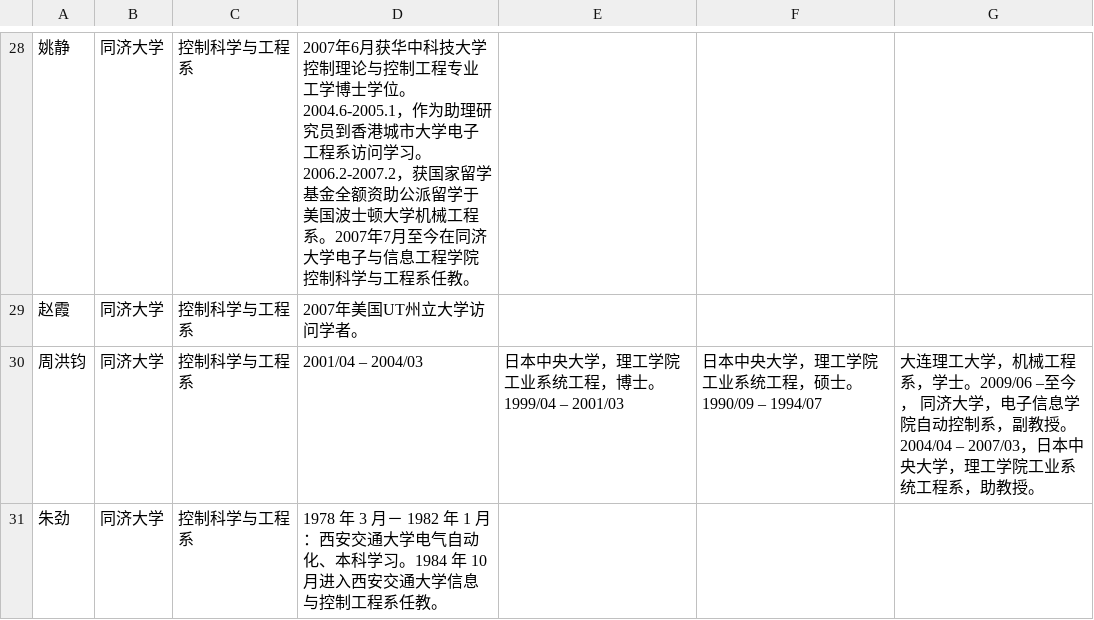
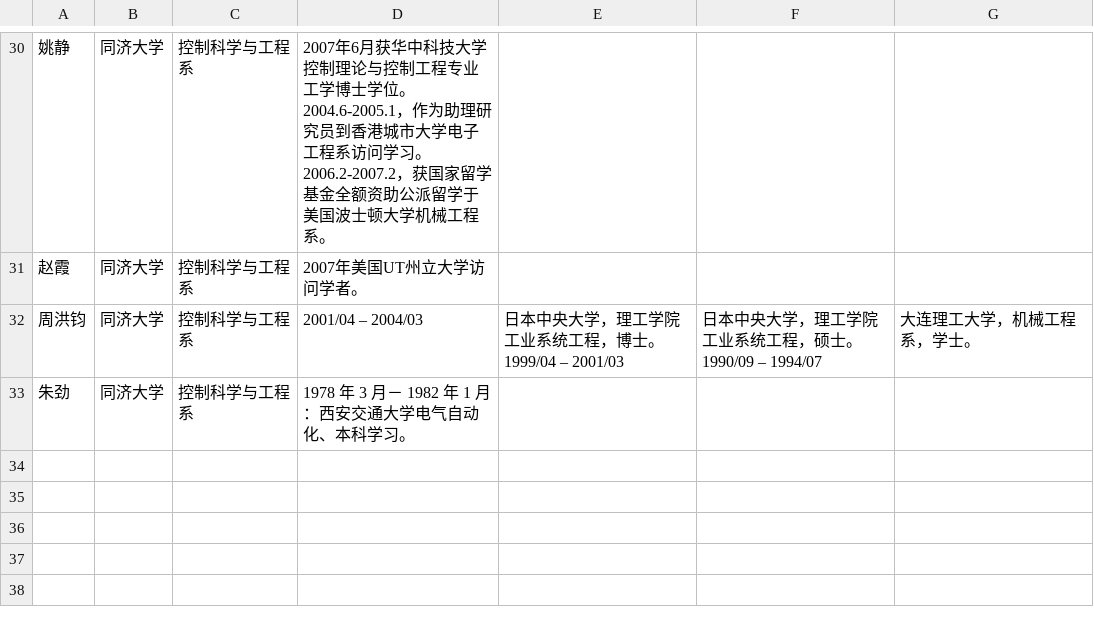
Before and after one commit to ozo94/extract.pro.details, a CSV file: data/final_result/career.csv, drawn as a sheet; only a part is shown, gaps mark what is left out; the diff covers the shown part only.

```diff
--- a/data/final_result/career.csv
+++ b/data/final_result/career.csv
@@ -28,4 +30,4 @@
-姚静,同济大学,控制科学与工程系,2007年6月获华中科技大学控制理论与控制工程专业工学博士学位。2004.6-2005.1，作为助理研究员到香港城市大学电子工程系访问学习。2006.2-2007.2，获国家留学基金全额资助公派留学于美国波士顿大学机械工程系。2007年7月至今在同济大学电子与信息工程学院控制科学与工程系任教。
+姚静,同济大学,控制科学与工程系,2007年6月获华中科技大学控制理论与控制工程专业工学博士学位。2004.6-2005.1，作为助理研究员到香港城市大学电子工程系访问学习。2006.2-2007.2，获国家留学基金全额资助公派留学于美国波士顿大学机械工程系。
 赵霞,同济大学,控制科学与工程系,2007年美国UT州立大学访问学者。
-周洪钧,同济大学,控制科学与工程系,2001/04 – 2004/03, 日本中央大学，理工学院工业系统工程，博士。1999/04 – 2001/03, 日本中央大学，理工学院工业系统工程，硕士。1990/09 – 1994/07, 大连理工大学，机械工程系，学士。2009/06 –至今， 同济大学，电子信息学院自动控制系，副教授。2004/04 – 2007/03，日本中央大学，理工学院工业系统工程系，助教授。
-朱劲,同济大学,控制科学与工程系,1978 年 3 月－ 1982 年 1 月：西安交通大学电气自动化、本科学习。1984 年 10 月进入西安交通大学信息与控制工程系任教。
+周洪钧,同济大学,控制科学与工程系,2001/04 – 2004/03, 日本中央大学，理工学院工业系统工程，博士。1999/04 – 2001/03, 日本中央大学，理工学院工业系统工程，硕士。1990/09 – 1994/07, 大连理工大学，机械工程系，学士。
+朱劲,同济大学,控制科学与工程系,1978 年 3 月－ 1982 年 1 月：西安交通大学电气自动化、本科学习。
```
Also changed, not shown: 2 added rows and 20 edited cells elsewhere in this file, 11 other files.
